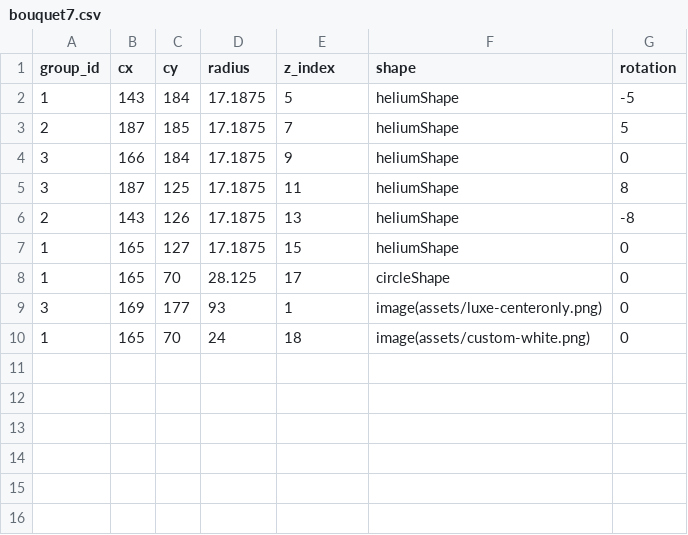
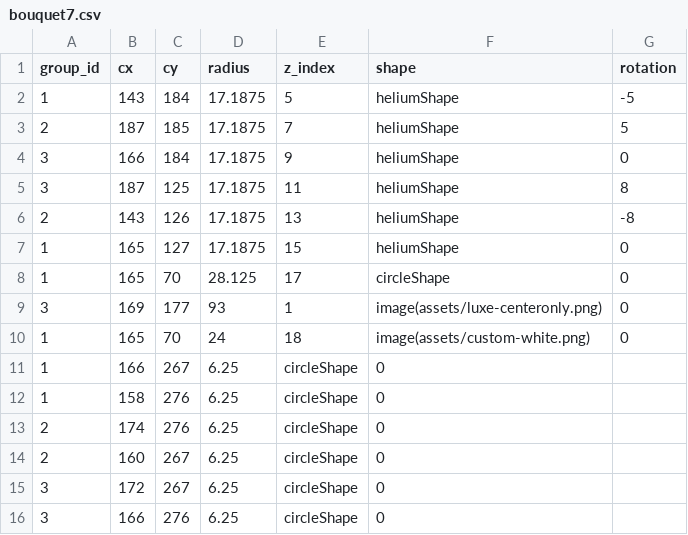
Before and after one commit to matthematician/KeyWe-Studio, a CSV file: assets/designs/bouquet7.csv, drawn as a sheet; the diff names each change by its address in the sheet, - before the commit and + after, or states it on an @@ line.

Commit message:
Added weight balloons to bouquet7

```diff
--- a/assets/designs/bouquet7.csv
+++ b/assets/designs/bouquet7.csv
+row 11: 1 | 166 | 267 | 6.25 | circleShape | 0
+row 12: 1 | 158 | 276 | 6.25 | circleShape | 0
+row 13: 2 | 174 | 276 | 6.25 | circleShape | 0
+row 14: 2 | 160 | 267 | 6.25 | circleShape | 0
+row 15: 3 | 172 | 267 | 6.25 | circleShape | 0
+row 16: 3 | 166 | 276 | 6.25 | circleShape | 0
```
